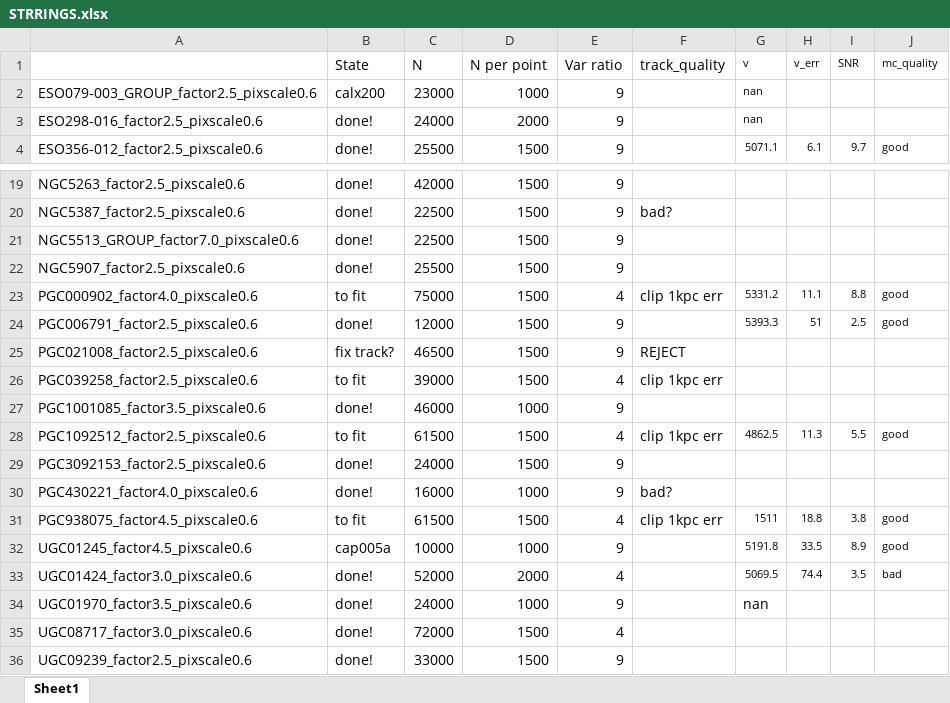
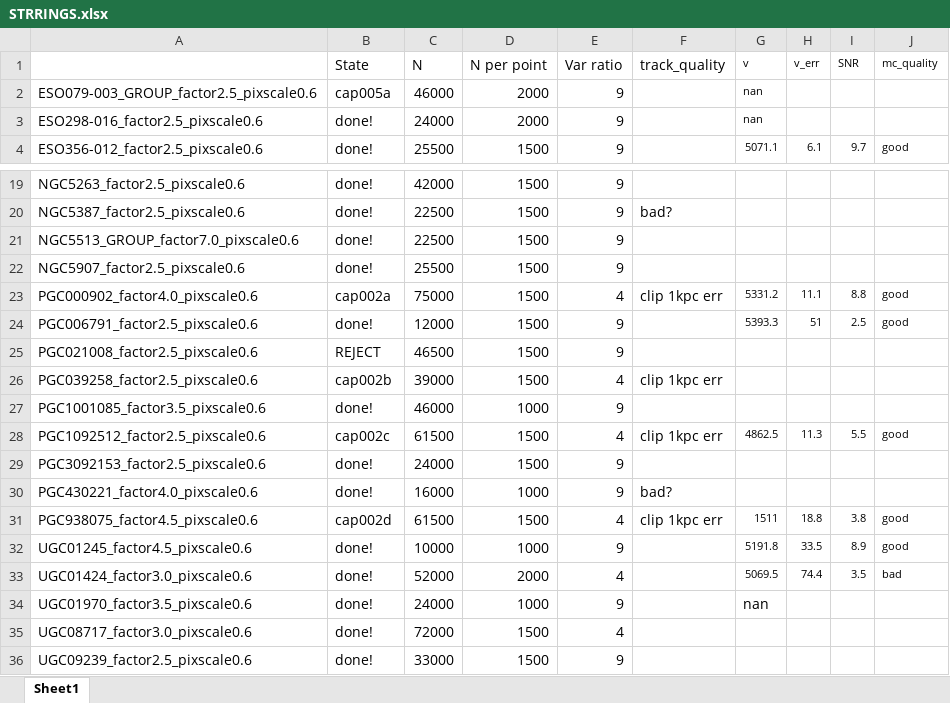
Before and after one commit to David-Chemaly/StreaMAX_fit, an Excel workbook: STRRINGS.xlsx, sheet Sheet1, drawn as a sheet; only a part is shown, gaps mark what is left out; values as stored, in another font and other column widths than the file's, no borders; the diff names each change by its address in the sheet, - before the commit and + after, or states it on an @@ line.

```diff
--- a/STRRINGS.xlsx (sheet Sheet1)
+++ b/STRRINGS.xlsx (sheet Sheet1)
-B2 (State): calx200
+B2 (State): cap005a
-C2 (N): 23000
+C2 (N): 46000
-D2 (N per point): 1000
+D2 (N per point): 2000
-B23 (State): to fit
+B23 (State): cap002a
-B25 (State): fix track?
+B25 (State): REJECT
-F25 (track_quality): REJECT
+F25 (track_quality): (empty)
-B26 (State): to fit
+B26 (State): cap002b
-B28 (State): to fit
+B28 (State): cap002c
-B31 (State): to fit
+B31 (State): cap002d
-B32 (State): cap005a
+B32 (State): done!
```
Also changed, not shown: 1 other file.
